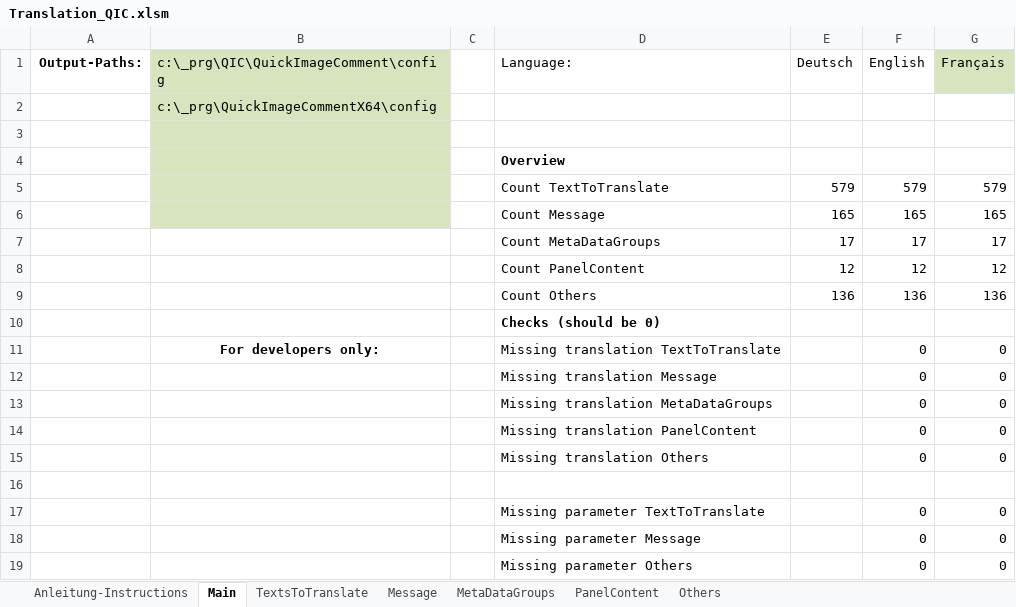
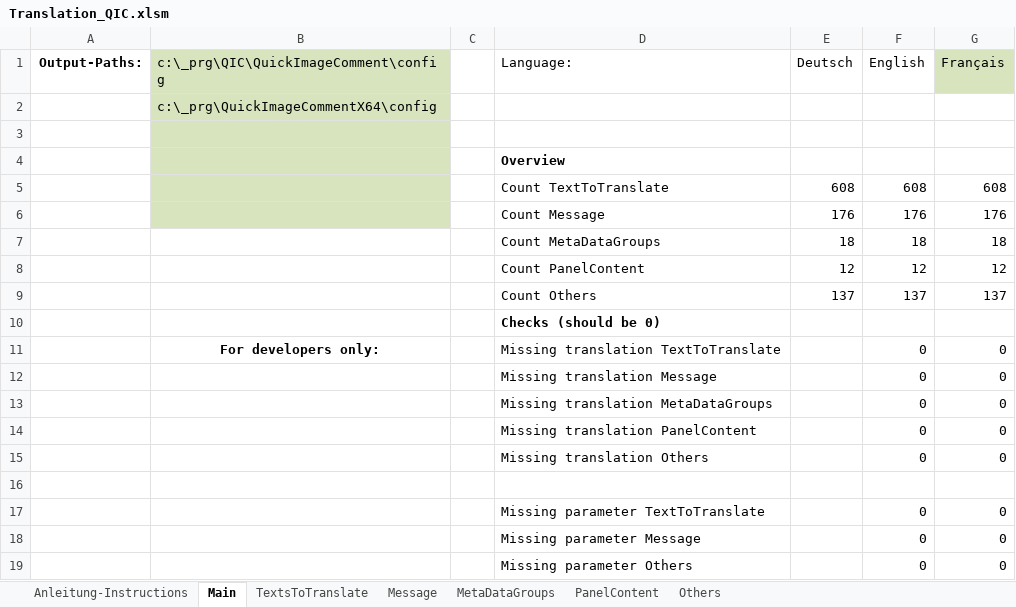
Before and after one commit to QuickImageComment/QuickImageComment, an Excel workbook: Translation/Translation_QIC.xlsm, sheet Main, drawn as a sheet; values as stored, in another font and other column widths than the file's, no borders; charts and pictures not drawn; removed rows and columns are numbered as before the commit, all else as after; the diff names each change by its address in the sheet, - before the commit and + after, or states it on an @@ line.

```diff
--- a/Translation/Translation_QIC.xlsm (sheet Main)
+++ b/Translation/Translation_QIC.xlsm (sheet Main)
-row 5:  |  |  | Count TextToTranslate | 579 | 579 | 579
-row 6:  |  |  | Count Message | 165 | 165 | 165
-row 7:  |  |  | Count MetaDataGroups | 17 | 17 | 17
+row 5:  |  |  | Count TextToTranslate | 608 | 608 | 608
+row 6:  |  |  | Count Message | 176 | 176 | 176
+row 7:  |  |  | Count MetaDataGroups | 18 | 18 | 18
-row 9:  |  |  | Count Others | 136 | 136 | 136
+row 9:  |  |  | Count Others | 137 | 137 | 137
```
Also changed, not shown: sheet TextsToTranslate, sheet Message, sheet Others, sheet MetaDataGroups, formulas that keep their value, charts or pictures, 26 other files.
